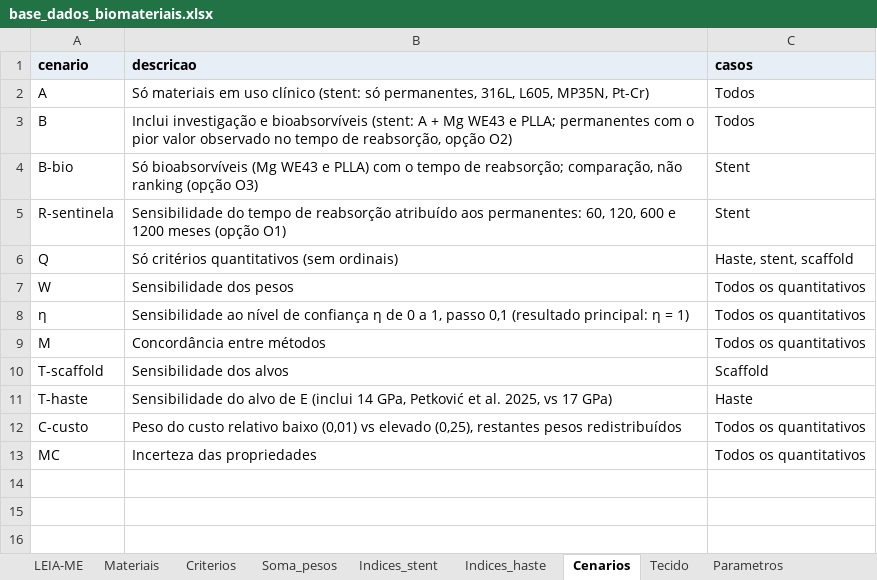
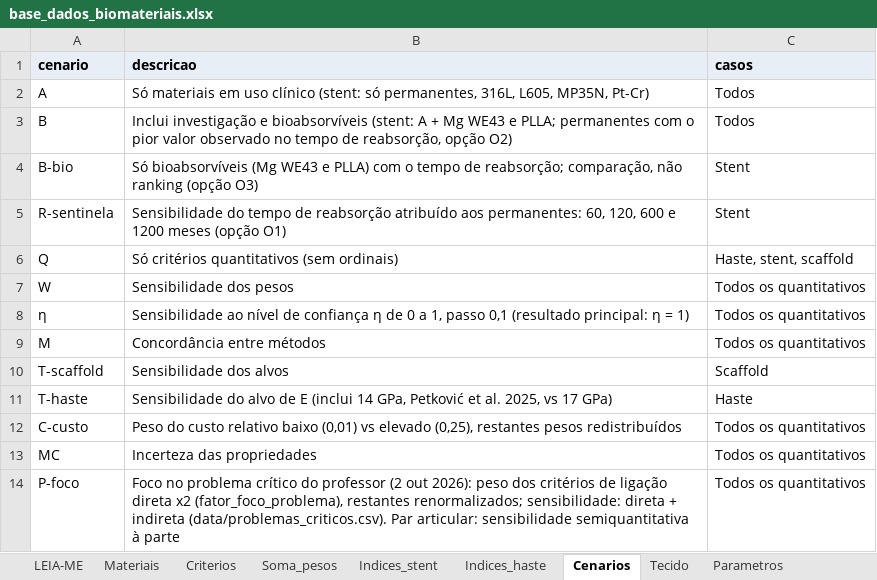
Before and after one commit to andremassuca/biomat-mcdm, an Excel workbook: data/base_dados_biomateriais.xlsx, sheet Cenarios, drawn as a sheet; values as stored, in another font and other column widths than the file's, no borders; the diff names each change by its address in the sheet, - before the commit and + after, or states it on an @@ line.

Commit message:
Cenário P-foco: mapa problema crítico → critérios, peso do problema duplicado; par articular como sensibilidade semiquantitativa

```diff
--- a/data/base_dados_biomateriais.xlsx (sheet Cenarios)
+++ b/data/base_dados_biomateriais.xlsx (sheet Cenarios)
+row 14: P-foco | Foco no problema crítico do professor (2 out 2026): peso dos critérios de ligação direta x2 (fator_foco_problema), restantes renormalizados; sensibilidade: direta + indireta (data/problemas_criticos.csv). Par articular: sensibilidade semiquantitativa à parte | Todos os quantitativos
```
Also changed, not shown: sheet LEIA-ME, sheet Parametros, other sheet tabs, 22 other files.
